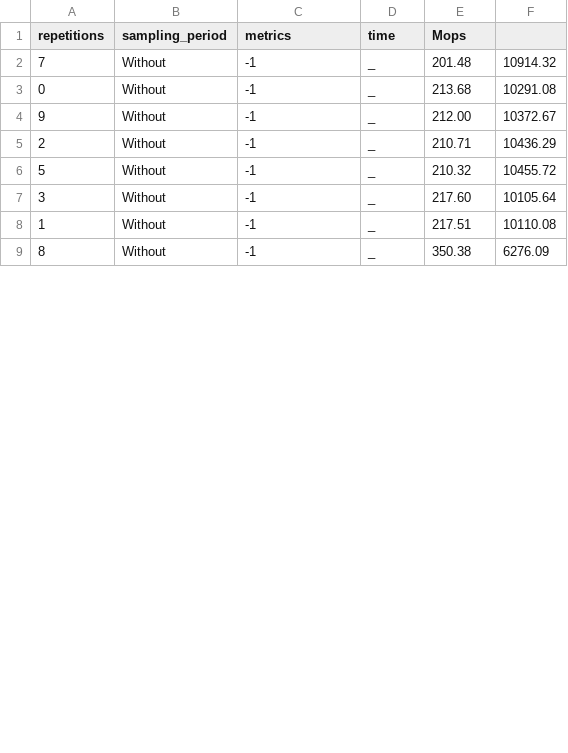
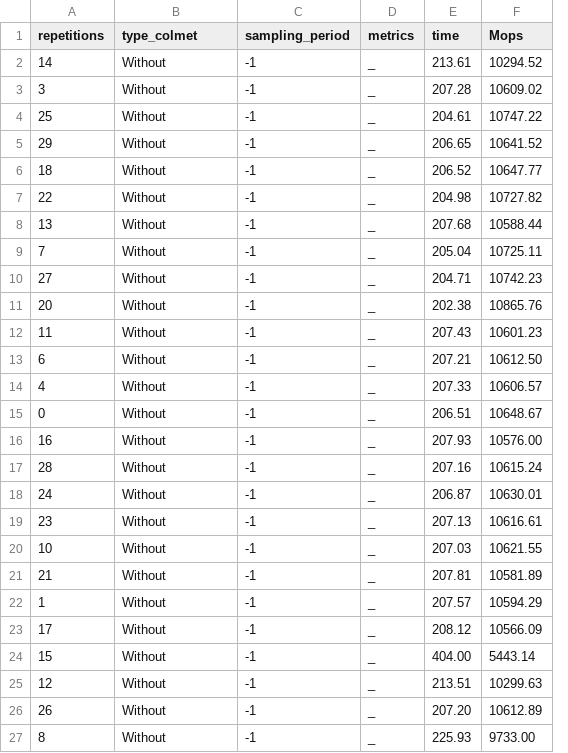
Before and after one commit to oar-team/colmet-collector, a CSV file: benchmarking/results_Without_ep_E.csv, drawn as a sheet; only a part is shown; removed rows and columns are numbered as before the commit, all else as after; the diff covers the shown part only; the diff names each change by its address in the sheet, - before the commit and + after, or states it on an @@ line.

```diff
--- a/benchmarking/results_Without_ep_E.csv
+++ b/benchmarking/results_Without_ep_E.csv
+column E (time), row 9: 205.04; rows 15-19: 206.51 | 207.93 | 207.16 | 206.87 | 207.13; row 22: 207.57; row 27: 225.93
-column F, rows 2-9: 10914.32 | 10291.08 | 10372.67 | 10436.29 | 10455.72 | 10105.64 | 10110.08 | 6276.09
-B1: sampling_period
+B1: type_colmet
-C1: metrics
+C1: sampling_period
-D1: time
+D1: metrics
+row 2: 14 | Without | -1 | _ | 213.61 | 10294.52
+row 3: 3 | Without | -1 | _ | 207.28 | 10609.02
+row 4: 25 | Without | -1 | _ | 204.61 | 10747.22
+row 5: 29 | Without | -1 | _ | 206.65 | 10641.52
+row 6: 18 | Without | -1 | _ | 206.52 | 10647.77
+row 7: 22 | Without | -1 | _ | 204.98 | 10727.82
+row 8: 13 | Without | -1 | _ | 207.68 | 10588.44
-F9 (Mops): 201.48
+F9 (Mops): 10725.11
+row 10: 27 | Without | -1 | _ | 204.71 | 10742.23
+row 11: 20 | Without | -1 | _ | 202.38 | 10865.76
+row 12: 11 | Without | -1 | _ | 207.43 | 10601.23
+row 13: 6 | Without | -1 | _ | 207.21 | 10612.50
+row 14: 4 | Without | -1 | _ | 207.33 | 10606.57
-F15 (Mops): 213.68
+F15 (Mops): 10648.67
-A16 (repetitions): 9
+A16 (repetitions): 16
-F16 (Mops): 212.00
+F16 (Mops): 10576.00
-A17 (repetitions): 2
+A17 (repetitions): 28
-F17 (Mops): 210.71
+F17 (Mops): 10615.24
-A18 (repetitions): 5
+A18 (repetitions): 24
-F18 (Mops): 210.32
+F18 (Mops): 10630.01
-A19 (repetitions): 3
+A19 (repetitions): 23
-F19 (Mops): 217.60
+F19 (Mops): 10616.61
+row 20: 10 | Without | -1 | _ | 207.03 | 10621.55
+row 21: 21 | Without | -1 | _ | 207.81 | 10581.89
-F22 (Mops): 217.51
+F22 (Mops): 10594.29
+row 23: 17 | Without | -1 | _ | 208.12 | 10566.09
+row 24: 15 | Without | -1 | _ | 404.00 | 5443.14
+row 25: 12 | Without | -1 | _ | 213.51 | 10299.63
+row 26: 26 | Without | -1 | _ | 207.20 | 10612.89
-F27 (Mops): 350.38
+F27 (Mops): 9733.00
```
Also changed, not shown: 2 added rows and 4 edited cells elsewhere in this file, benchmarking/results_Python_ep_E.csv, 6 other files.
